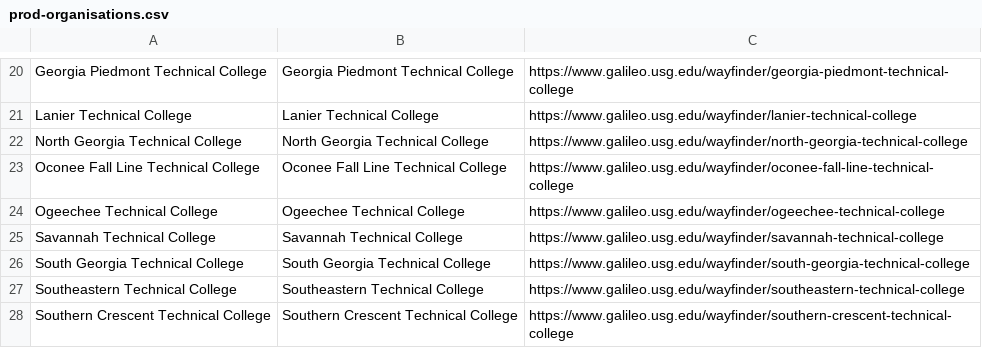
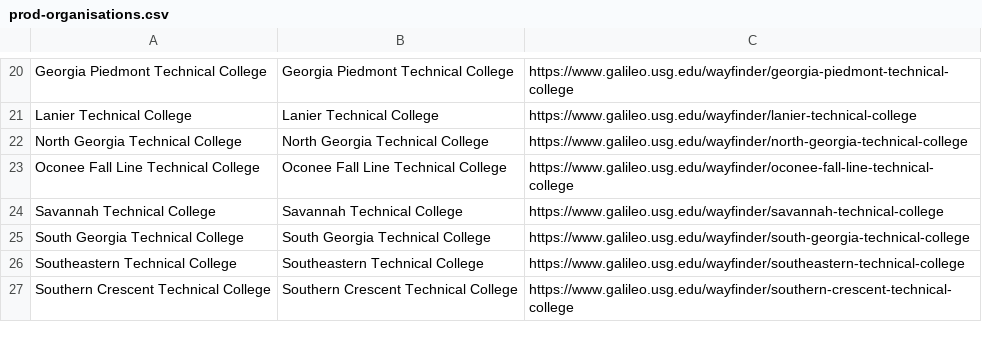
Before and after one commit to openathens/non-fed-orgs, a CSV file: prod-organisations.csv, drawn as a sheet; only a part is shown, gaps mark what is left out; the diff names each change by its address in the sheet, - before the commit and + after, or states it on an @@ line.

Commit message:
Update prod-organisations.csv
Removed Ogeechee Tech as they are now live.

```diff
--- a/prod-organisations.csv
+++ b/prod-organisations.csv
-row 24: Ogeechee Technical College | Ogeechee Technical College | https://www.galileo.usg.edu/wayfinder/ogeechee-technical-college
```
